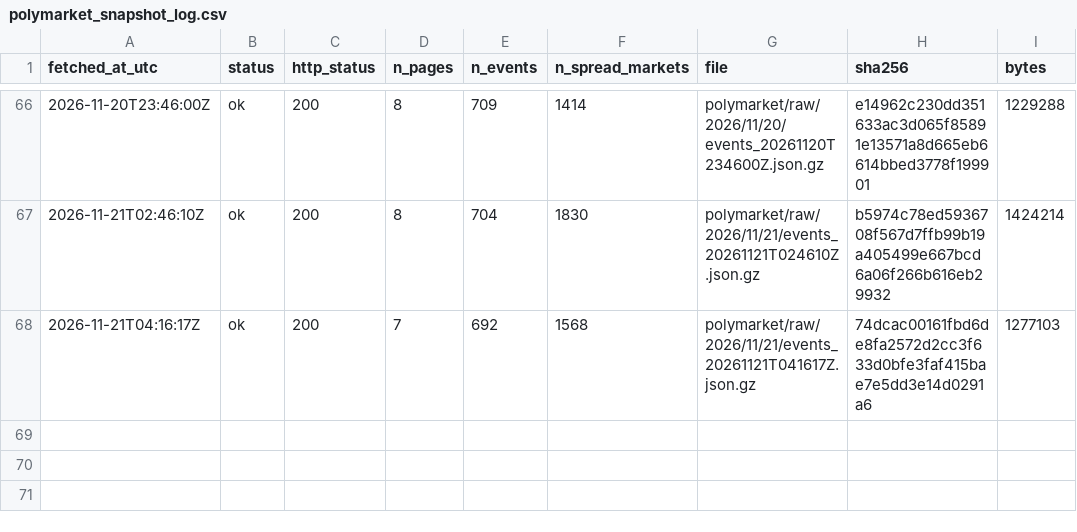
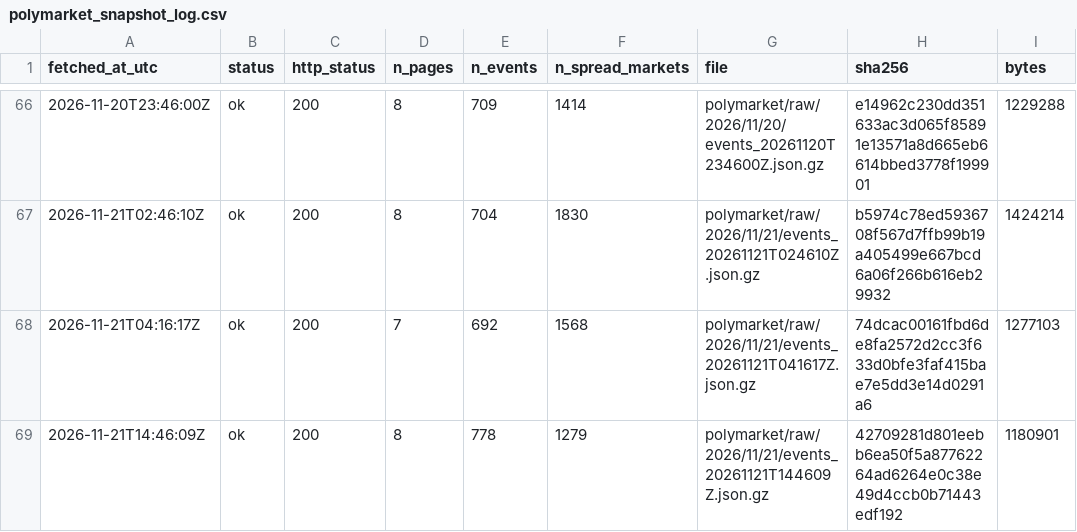
Before and after one commit to ohektner/shac-sb-index, a CSV file: data/status/polymarket_snapshot_log.csv, drawn as a sheet; only a part is shown, gaps mark what is left out.

```diff
--- a/data/status/polymarket_snapshot_log.csv
+++ b/data/status/polymarket_snapshot_log.csv
@@ -68 +68,2 @@ fetched_at_utc,status,http_status,n_pages,n_events,n_spread_markets,file,sha256,
 2026-11-21T04:16:17Z,ok,200,7,692,1568,polymarket/raw/2026/11/21/events_20261121T041617Z.json.gz,74dcac00161fbd6de8fa2572d2cc3f633d0bfe3faf415bae7e5dd3e14d0291a6,1277103
+2026-11-21T14:46:09Z,ok,200,8,778,1279,polymarket/raw/2026/11/21/events_20261121T144609Z.json.gz,42709281d801eebb6ea50f5a87762264ad6264e0c38e49d4ccb0b71443edf192,1180901
```
